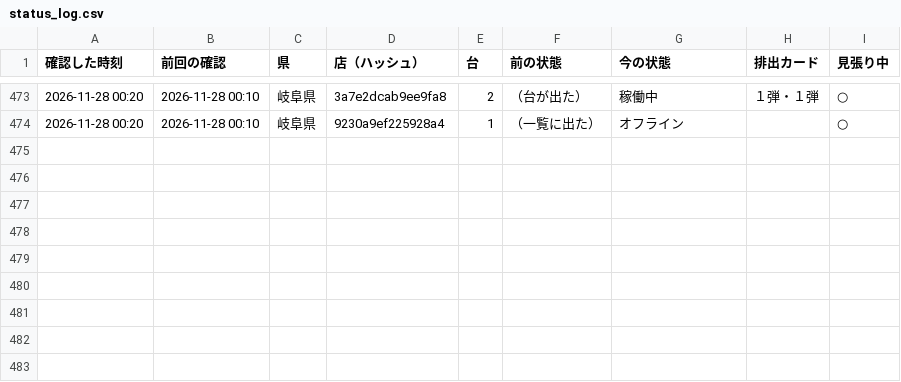
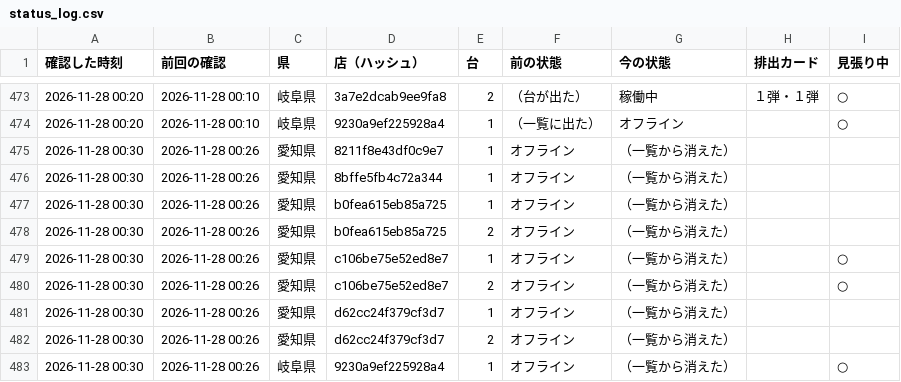
Before and after one commit to kous8770/aikatsu-shop-watch, a CSV file: status_log.csv, drawn as a sheet; only a part is shown, gaps mark what is left out; the diff names each change by its address in the sheet, - before the commit and + after, or states it on an @@ line.

```diff
--- a/status_log.csv
+++ b/status_log.csv
+row 475: 2026-11-28 00:30 | 2026-11-28 00:26 | 愛知県 | 8211f8e43df0c9e7 | 1 | オフライン | （一覧から消えた）
+row 476: 2026-11-28 00:30 | 2026-11-28 00:26 | 愛知県 | 8bffe5fb4c72a344 | 1 | オフライン | （一覧から消えた）
+row 477: 2026-11-28 00:30 | 2026-11-28 00:26 | 愛知県 | b0fea615eb85a725 | 1 | オフライン | （一覧から消えた）
+row 478: 2026-11-28 00:30 | 2026-11-28 00:26 | 愛知県 | b0fea615eb85a725 | 2 | オフライン | （一覧から消えた）
+row 479: 2026-11-28 00:30 | 2026-11-28 00:26 | 愛知県 | c106be75e52ed8e7 | 1 | オフライン | （一覧から消えた） |  | ○
+row 480: 2026-11-28 00:30 | 2026-11-28 00:26 | 愛知県 | c106be75e52ed8e7 | 2 | オフライン | （一覧から消えた） |  | ○
+row 481: 2026-11-28 00:30 | 2026-11-28 00:26 | 愛知県 | d62cc24f379cf3d7 | 1 | オフライン | （一覧から消えた）
+row 482: 2026-11-28 00:30 | 2026-11-28 00:26 | 愛知県 | d62cc24f379cf3d7 | 2 | オフライン | （一覧から消えた）
+row 483: 2026-11-28 00:30 | 2026-11-28 00:26 | 岐阜県 | 9230a9ef225928a4 | 1 | オフライン | （一覧から消えた） |  | ○
```
Also changed, not shown: 1 other file.
